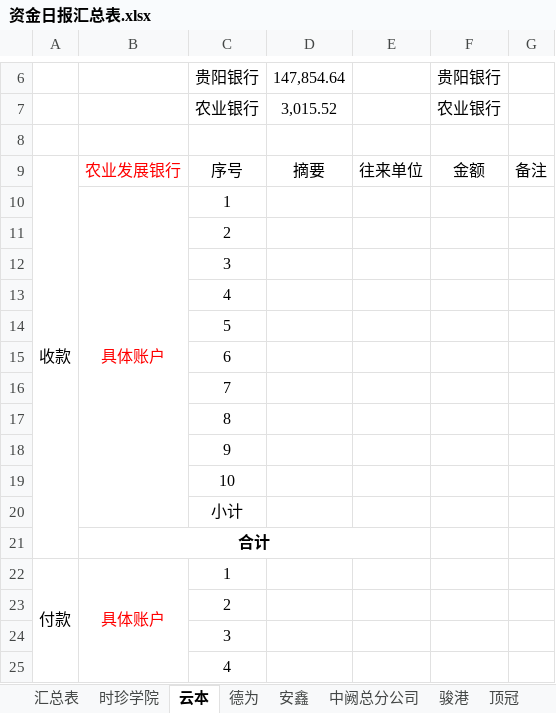
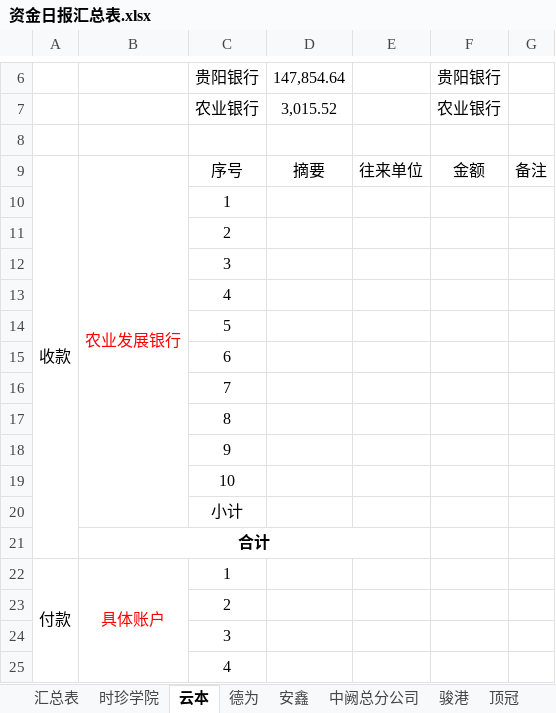
Before and after one commit to Alex331349470/excel-form-python, an Excel workbook: excel_files/资金日报汇总表.xlsx, sheet 云本, drawn as a sheet; only a part is shown, gaps mark what is left out; values as stored, in another font and other column widths than the file's, no borders; the diff names each change by its address in the sheet, - before the commit and + after, or states it on an @@ line.

Commit message:
change target file form

```diff
--- a/excel_files/资金日报汇总表.xlsx (sheet 云本)
+++ b/excel_files/资金日报汇总表.xlsx (sheet 云本)
+B9:B20 merged
-B10: 具体账户
+B10: (empty)
-B10:B20 merged
```
